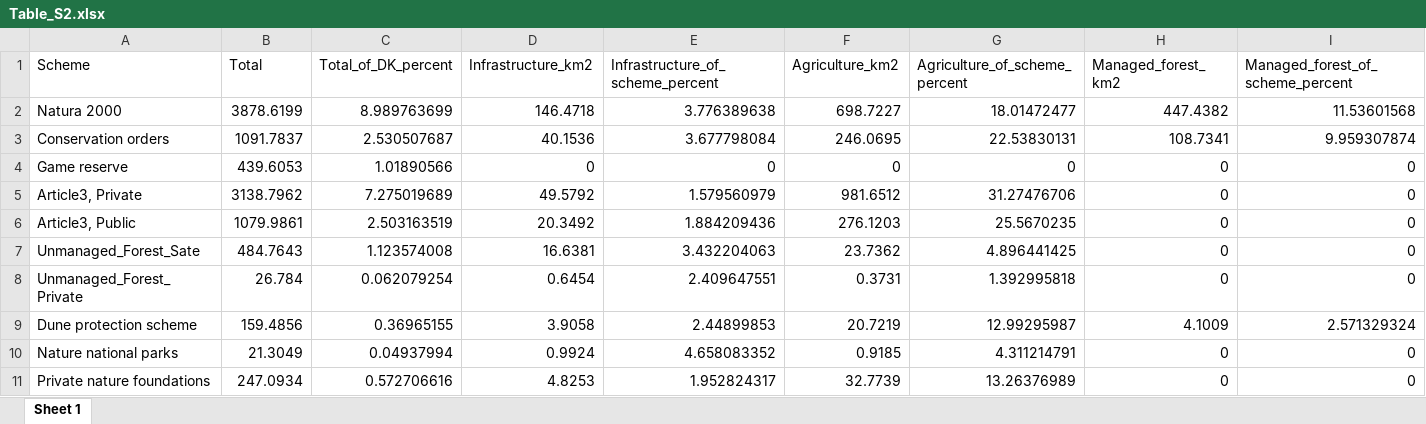
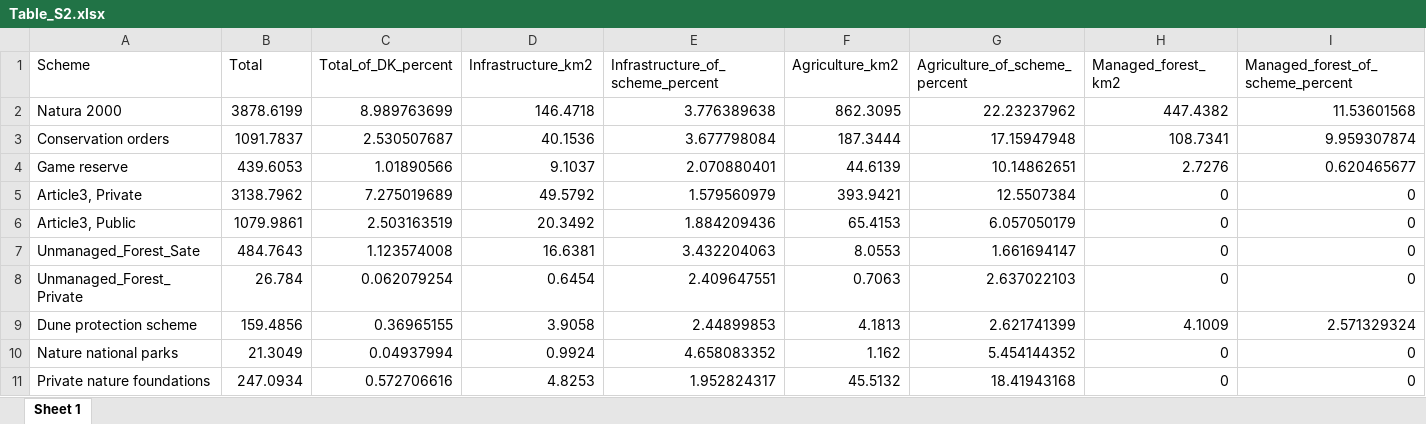
Before and after one commit to Sustainscapes/IdentifyingConservationGaps, an Excel workbook: Table_S2.xlsx, sheet Sheet 1, drawn as a sheet; values as stored, in another font and other column widths than the file's, no borders; the diff names each change by its address in the sheet, - before the commit and + after, or states it on an @@ line.

```diff
--- a/Table_S2.xlsx (sheet Sheet 1)
+++ b/Table_S2.xlsx (sheet Sheet 1)
-F2 (Agriculture_km2): 698.7227
+F2 (Agriculture_km2): 862.3095
-G2 (Agriculture_of_scheme_percent): 18.01472477
+G2 (Agriculture_of_scheme_percent): 22.23237962
-F3 (Agriculture_km2): 246.0695
+F3 (Agriculture_km2): 187.3444
-G3 (Agriculture_of_scheme_percent): 22.53830131
+G3 (Agriculture_of_scheme_percent): 17.15947948
-D4 (Infrastructure_km2): 0
+D4 (Infrastructure_km2): 9.1037
-E4 (Infrastructure_of_scheme_percent): 0
+E4 (Infrastructure_of_scheme_percent): 2.070880401
-F4 (Agriculture_km2): 0
+F4 (Agriculture_km2): 44.6139
-G4 (Agriculture_of_scheme_percent): 0
+G4 (Agriculture_of_scheme_percent): 10.14862651
-H4 (Managed_forest_km2): 0
+H4 (Managed_forest_km2): 2.7276
-I4 (Managed_forest_of_scheme_percent): 0
+I4 (Managed_forest_of_scheme_percent): 0.620465677
-F5 (Agriculture_km2): 981.6512
+F5 (Agriculture_km2): 393.9421
-G5 (Agriculture_of_scheme_percent): 31.27476706
+G5 (Agriculture_of_scheme_percent): 12.5507384
-F6 (Agriculture_km2): 276.1203
+F6 (Agriculture_km2): 65.4153
-G6 (Agriculture_of_scheme_percent): 25.5670235
+G6 (Agriculture_of_scheme_percent): 6.057050179
-F7 (Agriculture_km2): 23.7362
+F7 (Agriculture_km2): 8.0553
-G7 (Agriculture_of_scheme_percent): 4.896441425
+G7 (Agriculture_of_scheme_percent): 1.661694147
-F8 (Agriculture_km2): 0.3731
+F8 (Agriculture_km2): 0.7063
-G8 (Agriculture_of_scheme_percent): 1.392995818
+G8 (Agriculture_of_scheme_percent): 2.637022103
-F9 (Agriculture_km2): 20.7219
+F9 (Agriculture_km2): 4.1813
-G9 (Agriculture_of_scheme_percent): 12.99295987
+G9 (Agriculture_of_scheme_percent): 2.621741399
-F10 (Agriculture_km2): 0.9185
+F10 (Agriculture_km2): 1.162
-G10 (Agriculture_of_scheme_percent): 4.311214791
+G10 (Agriculture_of_scheme_percent): 5.454144352
-F11 (Agriculture_km2): 32.7739
+F11 (Agriculture_km2): 45.5132
-G11 (Agriculture_of_scheme_percent): 13.26376989
+G11 (Agriculture_of_scheme_percent): 18.41943168
```
Also changed, not shown: 3 other files.
